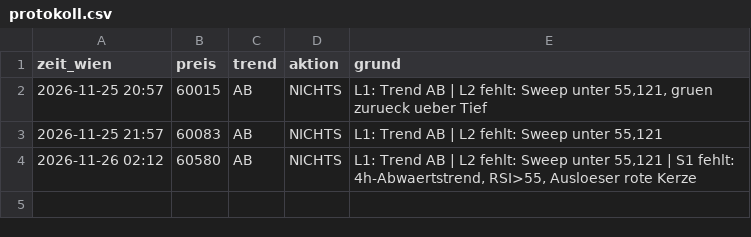
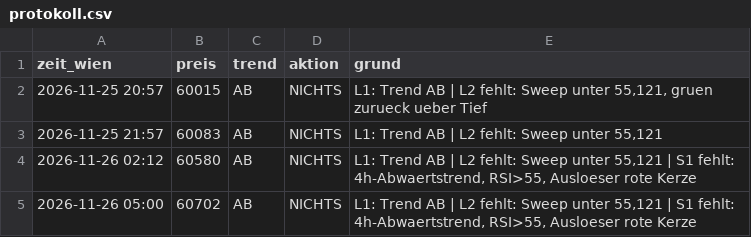
Before and after one commit to jonasriedl123-boop/trading-bot, a CSV file: daten/protokoll.csv, drawn as a sheet.

```diff
--- a/daten/protokoll.csv
+++ b/daten/protokoll.csv
@@ -4 +4,2 @@ zeit_wien,preis,trend,aktion,grund
 2026-11-26 02:12,60580,AB,NICHTS,"L1: Trend AB | L2 fehlt: Sweep unter 55,121 | S1 fehlt: 4h-Abwaertstrend, RSI>55, Ausloeser rote Kerze"
+2026-11-26 05:00,60702,AB,NICHTS,"L1: Trend AB | L2 fehlt: Sweep unter 55,121 | S1 fehlt: 4h-Abwaertstrend, RSI>55, Ausloeser rote Kerze"
```
Also changed, not shown: 3 other files.
